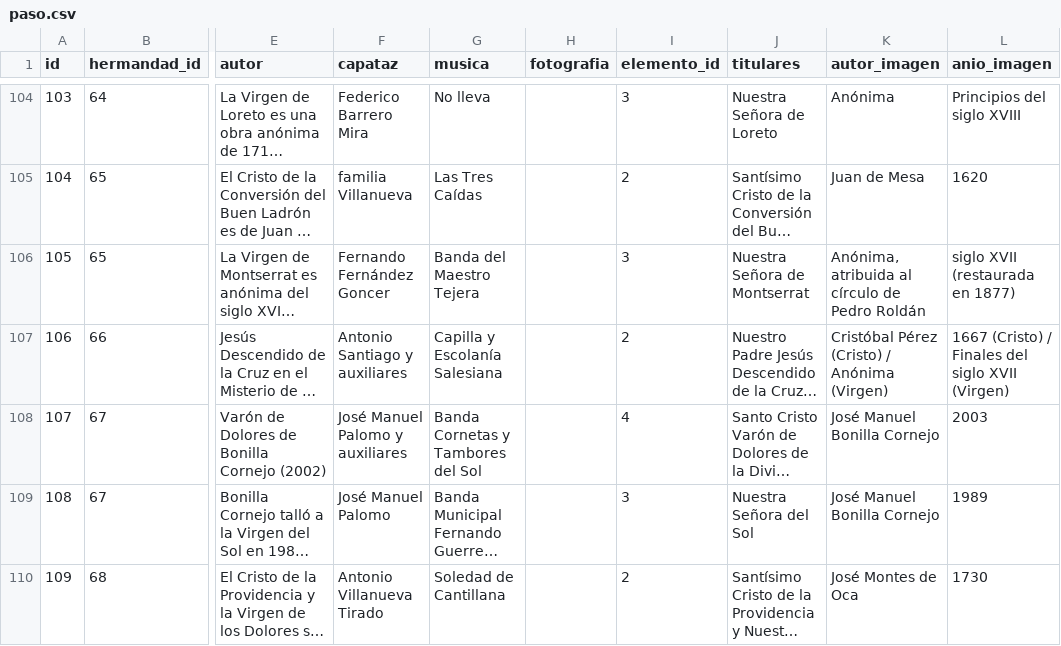
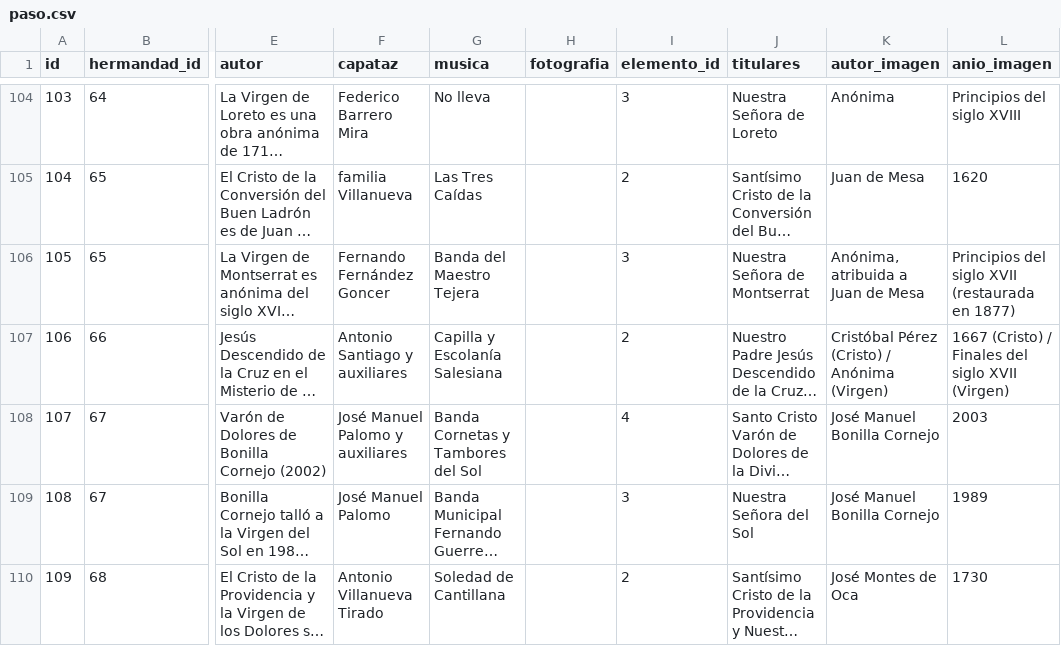
Before and after one commit to barrerot/cofradar2026, a CSV file: docs/datos/paso.csv, drawn as a sheet; only a part is shown, gaps mark what is left out; long unchanged cells end in …; the diff covers the shown part only; the diff names each change by its address in the sheet, - before the commit and + after, or states it on an @@ line.

```diff
--- a/docs/datos/paso.csv
+++ b/docs/datos/paso.csv
-K106 (autor_imagen): Anónima, atribuida al círculo de Pedro Roldán
+K106 (autor_imagen): Anónima, atribuida a Juan de Mesa
-L106 (anio_imagen): siglo XVII (restaurada en 1877)
+L106 (anio_imagen): Principios del siglo XVII (restaurada en 1877)
```
Also changed, not shown: 24 edited cells elsewhere in this file, docs/datos/hermandad.csv.
